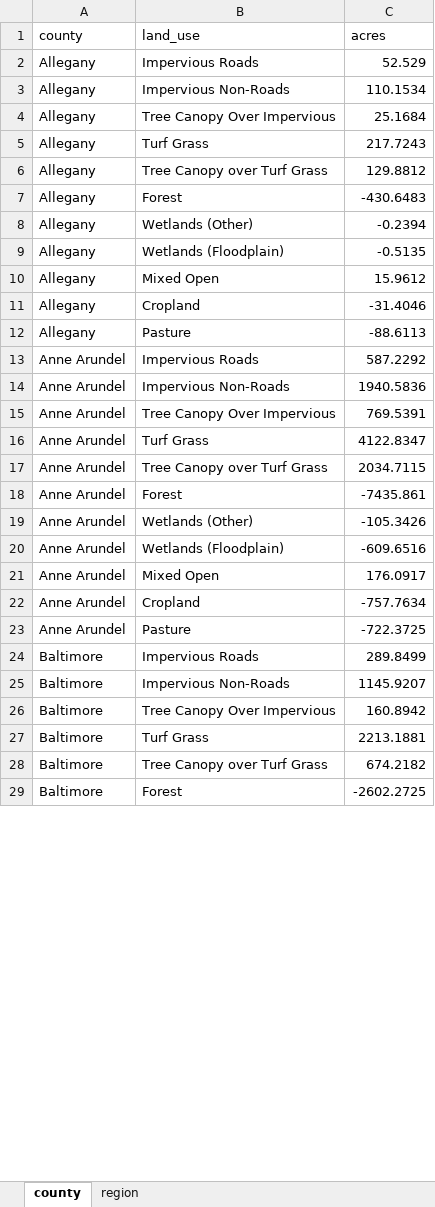
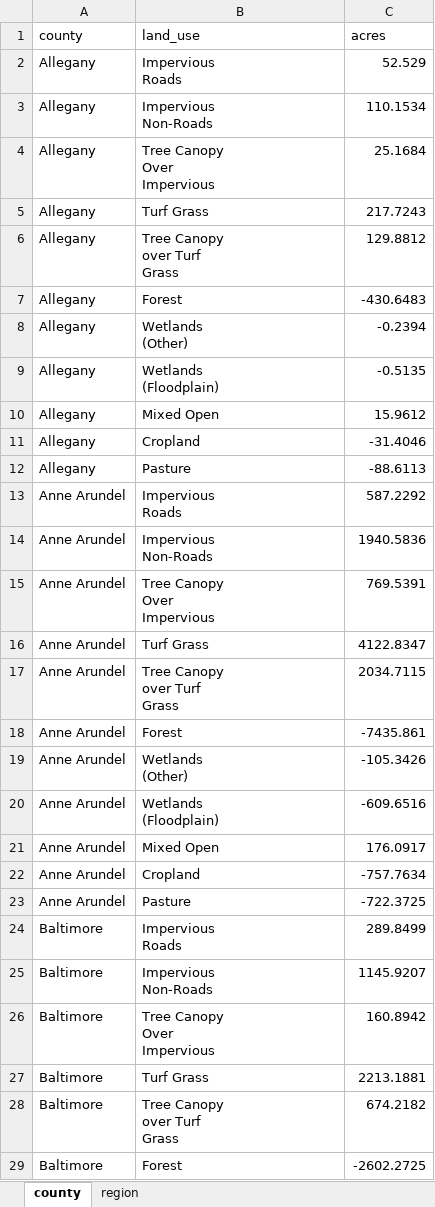
Before and after one commit to mgbouff/MD_Forest, an Excel workbook: Tables/Fig35_Table_Projected_LU.xlsx, sheet county, drawn as a sheet; only a part is shown; values as stored, in another font and other column widths than the file's, no borders; ↵ is a line break in a cell; the diff covers the shown part only; the diff names each change by its address in the sheet, - before the commit and + after, or states it on an @@ line.

Commit message:
Make figure 27 (land cover change) tables for Jessica at county and regional level

```diff
--- a/Tables/Fig35_Table_Projected_LU.xlsx (sheet county)
+++ b/Tables/Fig35_Table_Projected_LU.xlsx (sheet county)
-B2 (land_use): Impervious Roads
+B2 (land_use): Impervious ↵ Roads
-B3 (land_use): Impervious Non-Roads
+B3 (land_use): Impervious ↵ Non-Roads
-B4 (land_use): Tree Canopy Over Impervious
+B4 (land_use): Tree Canopy ↵ Over ↵ Impervious
-B6 (land_use): Tree Canopy over Turf Grass
+B6 (land_use): Tree Canopy ↵ over Turf ↵ Grass
-B8 (land_use): Wetlands (Other)
+B8 (land_use): Wetlands ↵ (Other)
-B9 (land_use): Wetlands (Floodplain)
+B9 (land_use): Wetlands ↵ (Floodplain)
-B13 (land_use): Impervious Roads
+B13 (land_use): Impervious ↵ Roads
-B14 (land_use): Impervious Non-Roads
+B14 (land_use): Impervious ↵ Non-Roads
-B15 (land_use): Tree Canopy Over Impervious
+B15 (land_use): Tree Canopy ↵ Over ↵ Impervious
-B17 (land_use): Tree Canopy over Turf Grass
+B17 (land_use): Tree Canopy ↵ over Turf ↵ Grass
-B19 (land_use): Wetlands (Other)
+B19 (land_use): Wetlands ↵ (Other)
-B20 (land_use): Wetlands (Floodplain)
+B20 (land_use): Wetlands ↵ (Floodplain)
-B24 (land_use): Impervious Roads
+B24 (land_use): Impervious ↵ Roads
-B25 (land_use): Impervious Non-Roads
+B25 (land_use): Impervious ↵ Non-Roads
-B26 (land_use): Tree Canopy Over Impervious
+B26 (land_use): Tree Canopy ↵ Over ↵ Impervious
-B28 (land_use): Tree Canopy over Turf Grass
+B28 (land_use): Tree Canopy ↵ over Turf ↵ Grass
```
Also changed, not shown: 128 edited cells elsewhere in this sheet, sheet region, 2 other files.
